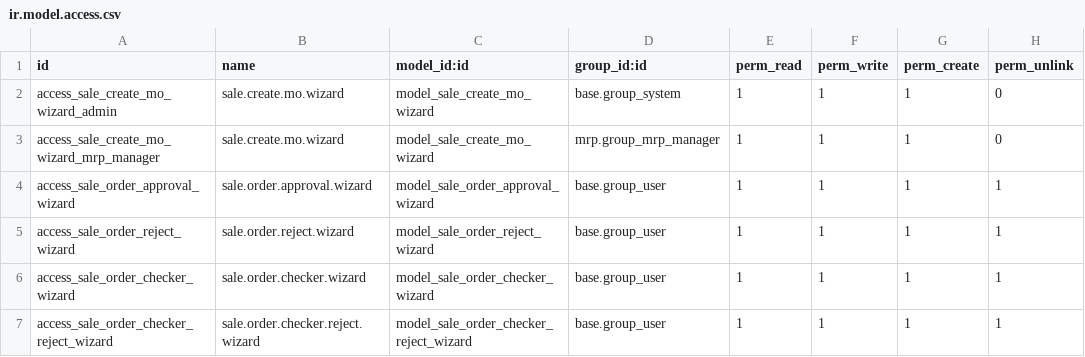
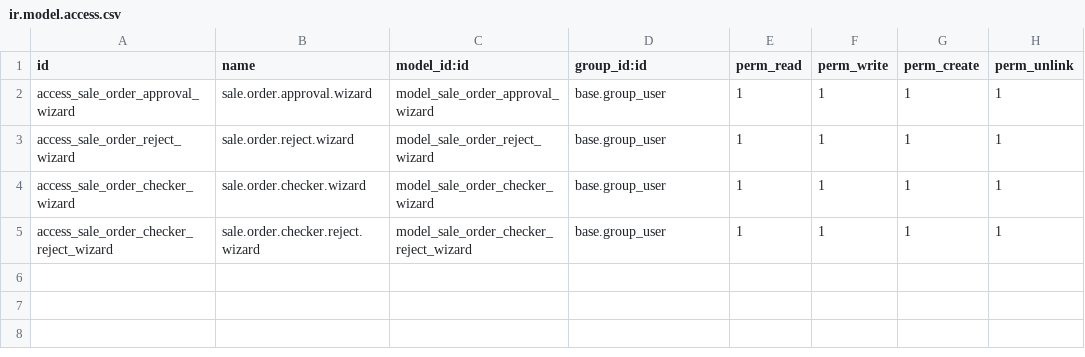
Before and after one commit to RSD-Polymers/rsdpolymers-odoo-addons, a CSV file: rsd_sales/security/ir.model.access.csv, drawn as a sheet.

Commit message:
Sales and Production Work Flow V2

```diff
--- a/rsd_sales/security/ir.model.access.csv
+++ b/rsd_sales/security/ir.model.access.csv
@@ -1,4 +1,2 @@
 id,name,model_id:id,group_id:id,perm_read,perm_write,perm_create,perm_unlink
-access_sale_create_mo_wizard_admin,sale.create.mo.wizard,model_sale_create_mo_wizard,base.group_system,1,1,1,0
-access_sale_create_mo_wizard_mrp_manager,sale.create.mo.wizard,model_sale_create_mo_wizard,mrp.group_mrp_manager,1,1,1,0
 access_sale_order_approval_wizard,sale.order.approval.wizard,model_sale_order_approval_wizard,base.group_user,1,1,1,1
```
Also changed, not shown: rsd_production/security/ir.model.access.csv, 31 other files.
